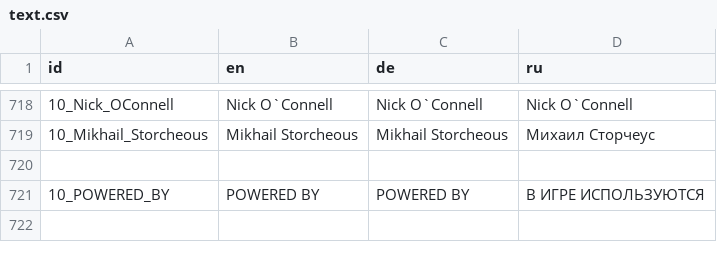
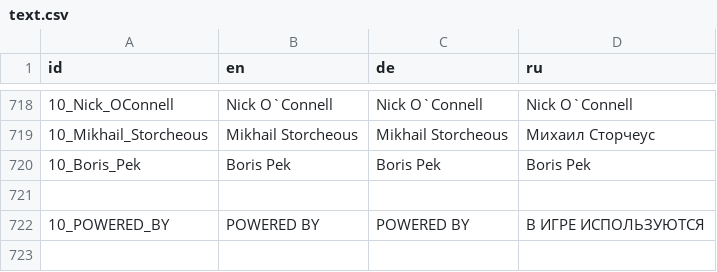
Before and after one commit to zero2cx/openastromenace, a CSV file: RAW_VFS_DATA/text.csv, drawn as a sheet; only a part is shown, gaps mark what is left out; the diff names each change by its address in the sheet, - before the commit and + after, or states it on an @@ line.

```diff
--- a/RAW_VFS_DATA/text.csv
+++ b/RAW_VFS_DATA/text.csv
+row 720: 10_Boris_Pek | Boris Pek | Boris Pek | Boris Pek
```
Also changed, not shown: 4 other files.
